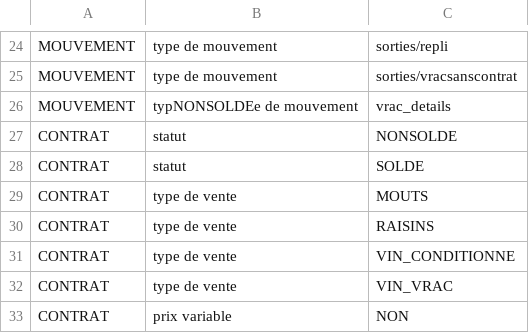
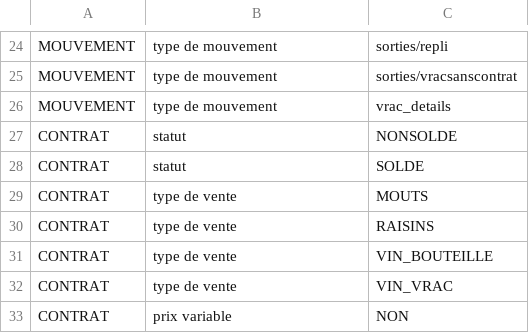
Before and after one commit to 24eme/giilda, a CSV file: project/data/export/constantes.csv, drawn as a sheet; only a part is shown, gaps mark what is left out.

Commit message:
Export bi constante conditionné au lieu de vin bouteille

```diff
--- a/project/data/export/constantes.csv
+++ b/project/data/export/constantes.csv
@@ -25,3 +25,3 @@ MOUVEMENT;type de mouvement;sorties/repli
 MOUVEMENT;type de mouvement;sorties/vracsanscontrat
-MOUVEMENT;typNONSOLDEe de mouvement;vrac_details
+MOUVEMENT;type de mouvement;vrac_details
 CONTRAT;statut;NONSOLDE
@@ -30,3 +30,3 @@ CONTRAT;type de vente;MOUTS
 CONTRAT;type de vente;RAISINS
-CONTRAT;type de vente;VIN_CONDITIONNE
+CONTRAT;type de vente;VIN_BOUTEILLE
 CONTRAT;type de vente;VIN_VRAC
```
Also changed, not shown: 1 other file.
